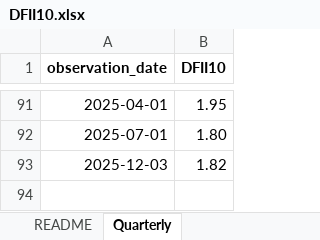
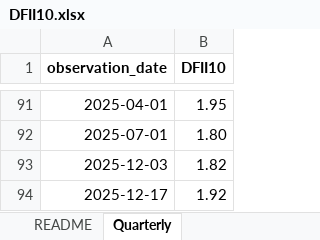
Before and after one commit to rwkopcke/sp500_earn_price_pkg, an Excel workbook: input_output/input_dir/DFII10.xlsx, sheet Quarterly, drawn as a sheet; only a part is shown, gaps mark what is left out; values as stored, in another font and other column widths than the file's, no borders; the diff names each change by its address in the sheet, - before the commit and + after, or states it on an @@ line.

```diff
--- a/input_output/input_dir/DFII10.xlsx (sheet Quarterly)
+++ b/input_output/input_dir/DFII10.xlsx (sheet Quarterly)
+row 94: 2025-12-17 | 1.92
```
Also changed, not shown: 26 other files.
